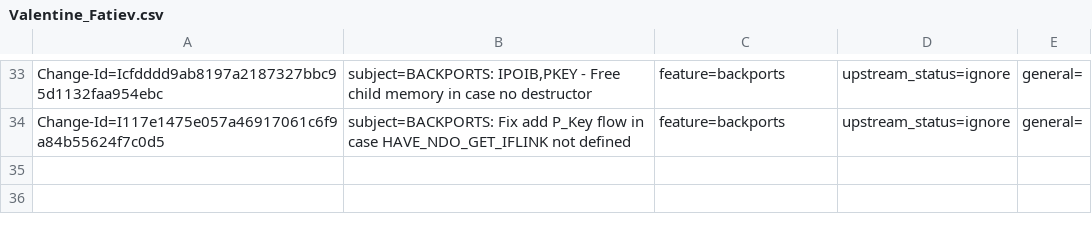
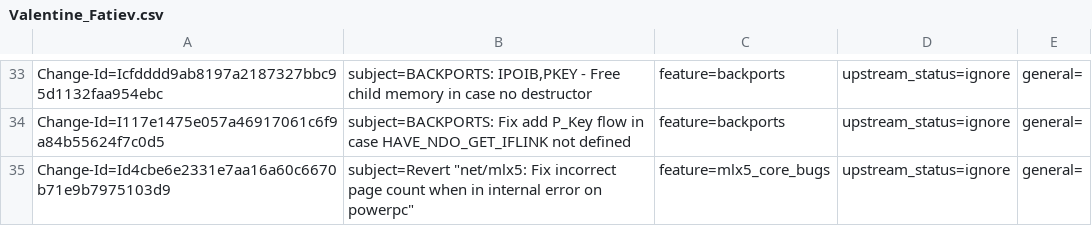
Before and after one commit to Shun-Hao/mlnx-ofa_kernel-4.6-1.0.1.1-rhel7.3, a CSV file: metadata/Valentine_Fatiev.csv, drawn as a sheet; only a part is shown, gaps mark what is left out; the diff names each change by its address in the sheet, - before the commit and + after, or states it on an @@ line.

Commit message:
Revert "net/mlx5: Fix incorrect page count when in internal error on powerpc"
This reverts commit 79771d0f7e5d1e01d7ffc4d11b714e4554d469c1.

issue: 1725471
Change-Id: Id4cbe6e2331e7aa16a60c6670b71e9b7975103d9

```diff
--- a/metadata/Valentine_Fatiev.csv
+++ b/metadata/Valentine_Fatiev.csv
+row 35: Change-Id=Id4cbe6e2331e7aa16a60c6670b71e9b7975103d9 | subject=Revert "net/mlx5: Fix incorrect page count when in internal error on powerpc" | feature=mlx5_core_bugs | upstream_status=ignore | general=
```
Also changed, not shown: metadata/Huy_Nguyen.csv, 1 other file.
